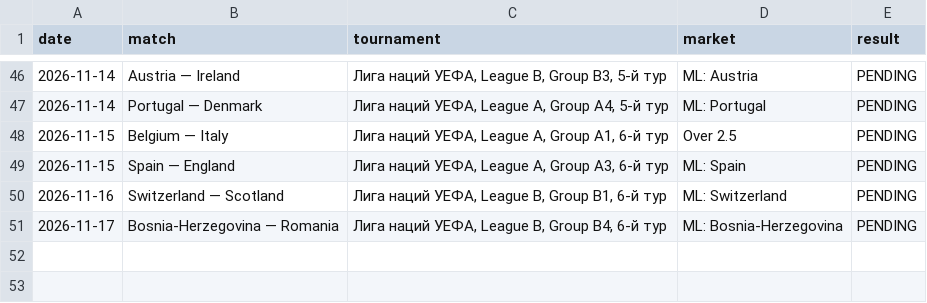
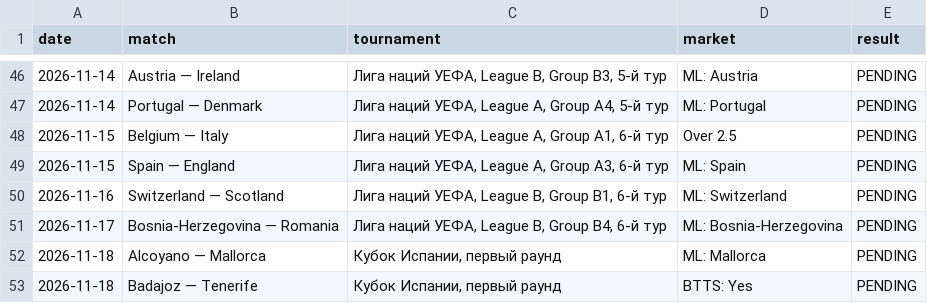
Before and after one commit to Abrukovs/football-daily-analysis, a CSV file: bets_journal.csv, drawn as a sheet; only a part is shown, gaps mark what is left out.

```diff
--- a/bets_journal.csv
+++ b/bets_journal.csv
@@ -51 +51,3 @@ date,match,tournament,market,result
 2026-11-17,Bosnia-Herzegovina — Romania,"Лига наций УЕФА, League B, Group B4, 6-й тур",ML: Bosnia-Herzegovina,PENDING
+2026-11-18,Alcoyano — Mallorca,"Кубок Испании, первый раунд",ML: Mallorca,PENDING
+2026-11-18,Badajoz — Tenerife,"Кубок Испании, первый раунд",BTTS: Yes,PENDING
```
Also changed, not shown: 1 other file.
